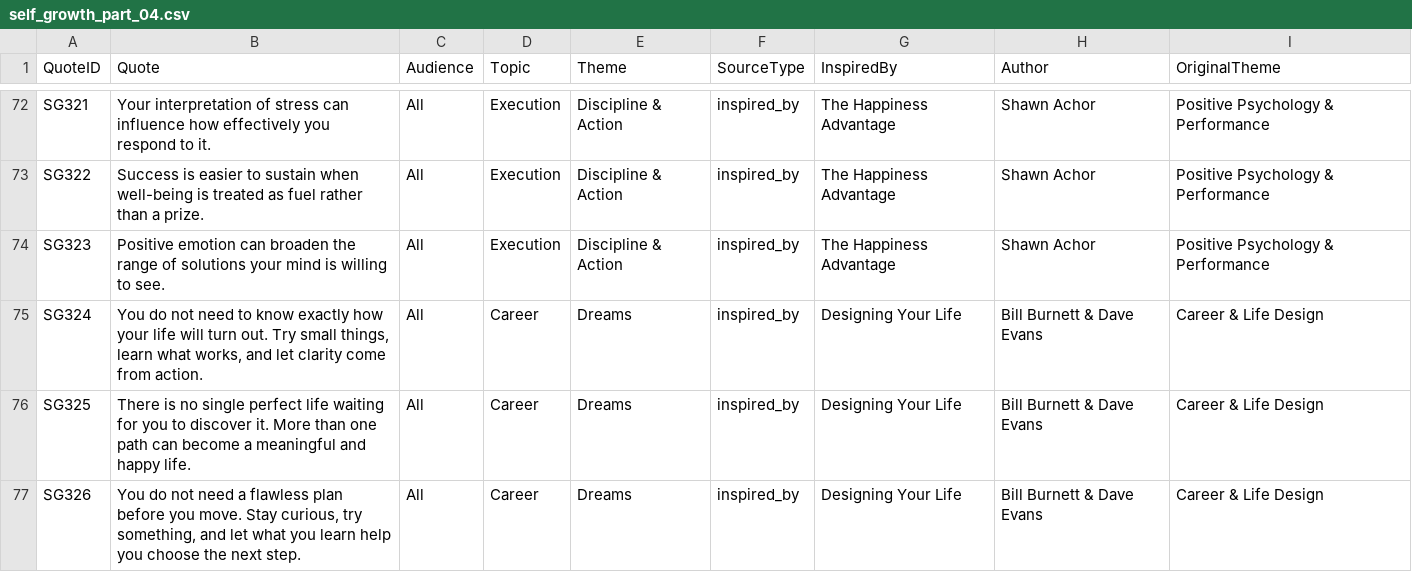
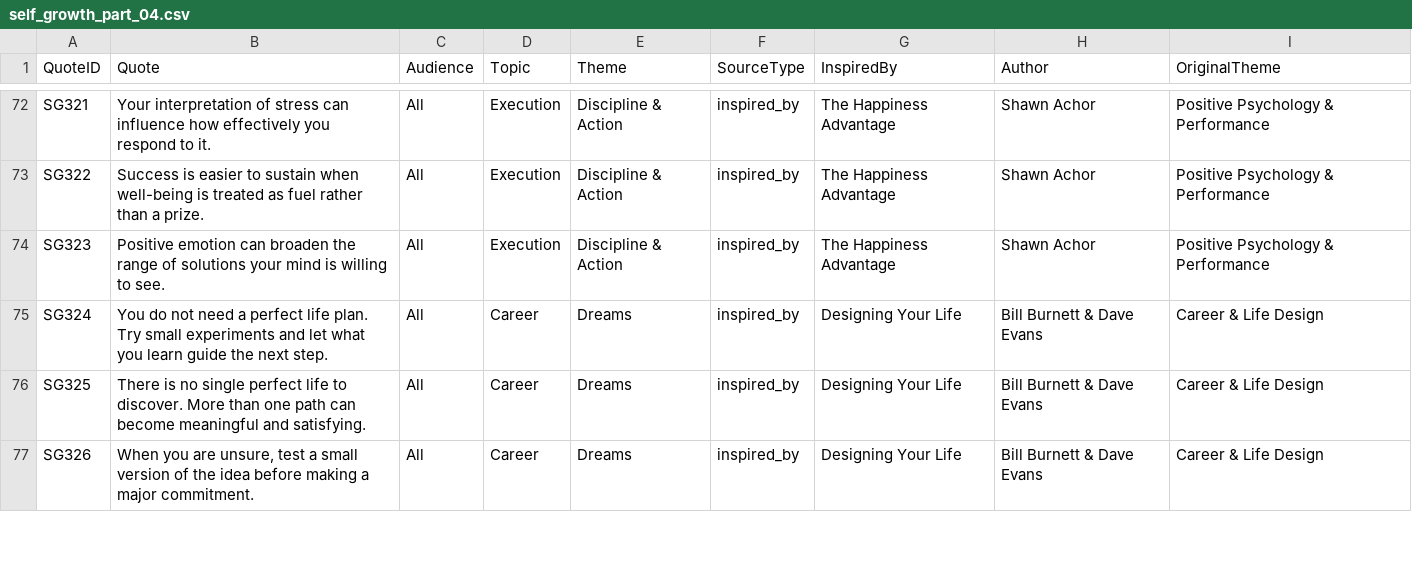
Before and after one commit to tkanchi/talksnwalks-agent, a CSV file: data/library/self_growth_part_04.csv, drawn as a sheet; only a part is shown, gaps mark what is left out; the diff covers the shown part only.

Commit message:
Audit grounded quote wording in self_growth_part_04.csv

```diff
--- a/data/library/self_growth_part_04.csv
+++ b/data/library/self_growth_part_04.csv
@@ -74,4 +74,4 @@ SG322,Success is easier to sustain when well-being is treated as fuel rather tha
 SG323,Positive emotion can broaden the range of solutions your mind is willing to see.,All,Execution,Discipline & Action,inspired_by,The Happiness Advantage,Shawn Achor,Positive Psychology & Performance
-SG324,"You do not need to know exactly how your life will turn out. Try small things, learn what works, and let clarity come from action.",All,Career,Dreams,inspired_by,Designing Your Life,Bill Burnett & Dave Evans,Career & Life Design
-SG325,There is no single perfect life waiting for you to discover it. More than one path can become a meaningful and happy life.,All,Career,Dreams,inspired_by,Designing Your Life,Bill Burnett & Dave Evans,Career & Life Design
-SG326,"You do not need a flawless plan before you move. Stay curious, try something, and let what you learn help you choose the next step.",All,Career,Dreams,inspired_by,Designing Your Life,Bill Burnett & Dave Evans,Career & Life Design
+SG324,You do not need a perfect life plan. Try small experiments and let what you learn guide the next step.,All,Career,Dreams,inspired_by,Designing Your Life,Bill Burnett & Dave Evans,Career & Life Design
+SG325,There is no single perfect life to discover. More than one path can become meaningful and satisfying.,All,Career,Dreams,inspired_by,Designing Your Life,Bill Burnett & Dave Evans,Career & Life Design
+SG326,"When you are unsure, test a small version of the idea before making a major commitment.",All,Career,Dreams,inspired_by,Designing Your Life,Bill Burnett & Dave Evans,Career & Life Design
```
Also changed, not shown: 9 edited cells elsewhere in this file.
